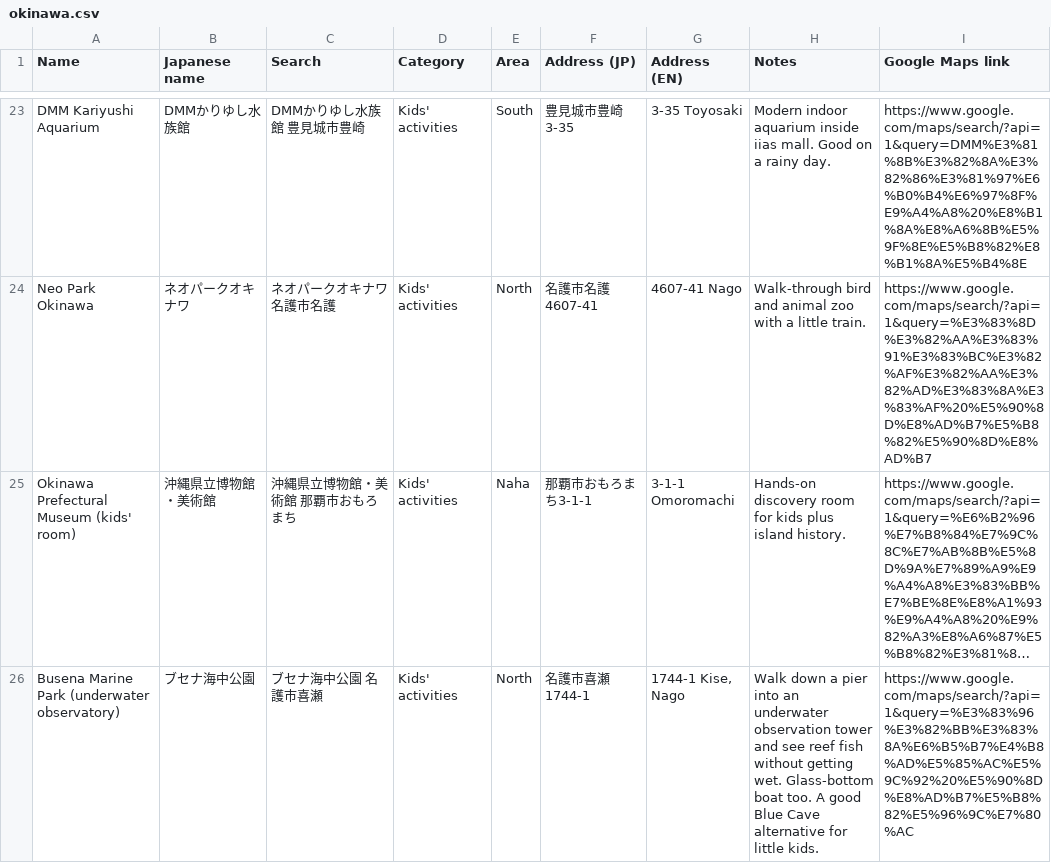
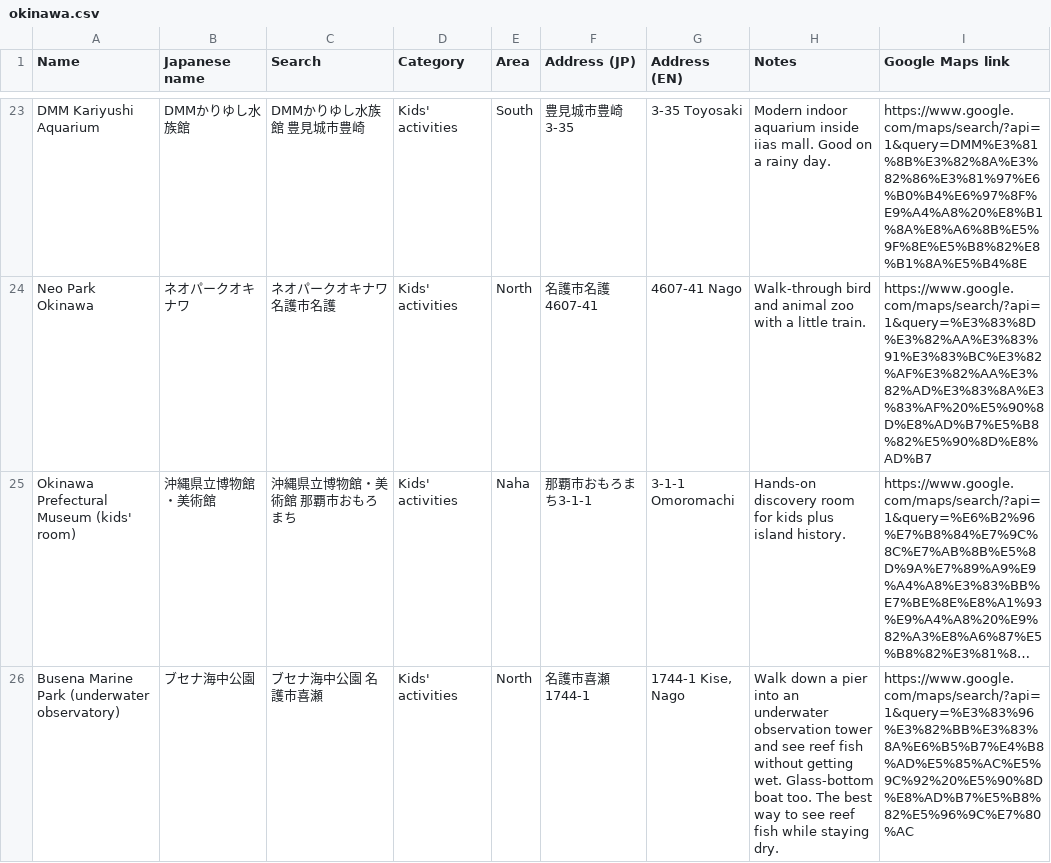
Before and after one commit to Tulip-Controller/vacations, a CSV file: okinawa-2026/maps/okinawa.csv, drawn as a sheet; only a part is shown, gaps mark what is left out; long unchanged cells end in …; the diff covers the shown part only; the diff names each change by its address in the sheet, - before the commit and + after, or states it on an @@ line.

```diff
--- a/okinawa-2026/maps/okinawa.csv
+++ b/okinawa-2026/maps/okinawa.csv
-H26 (Notes): …boat too. A good Blue Cave alternative for little kids.
+H26 (Notes): …boat too. The best way to see reef fish while staying dry.
```
Also changed, not shown: 1 added row, 1 removed row and 1 edited cell elsewhere in this file, okinawa-2026/maps/ishigaki.csv, 1 other file.
